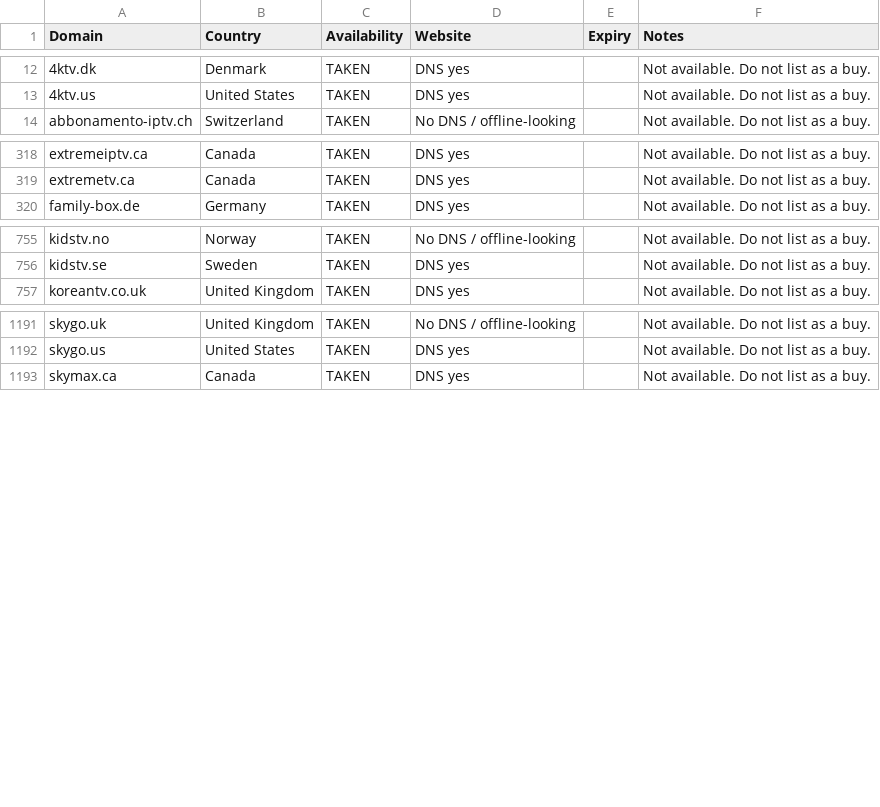
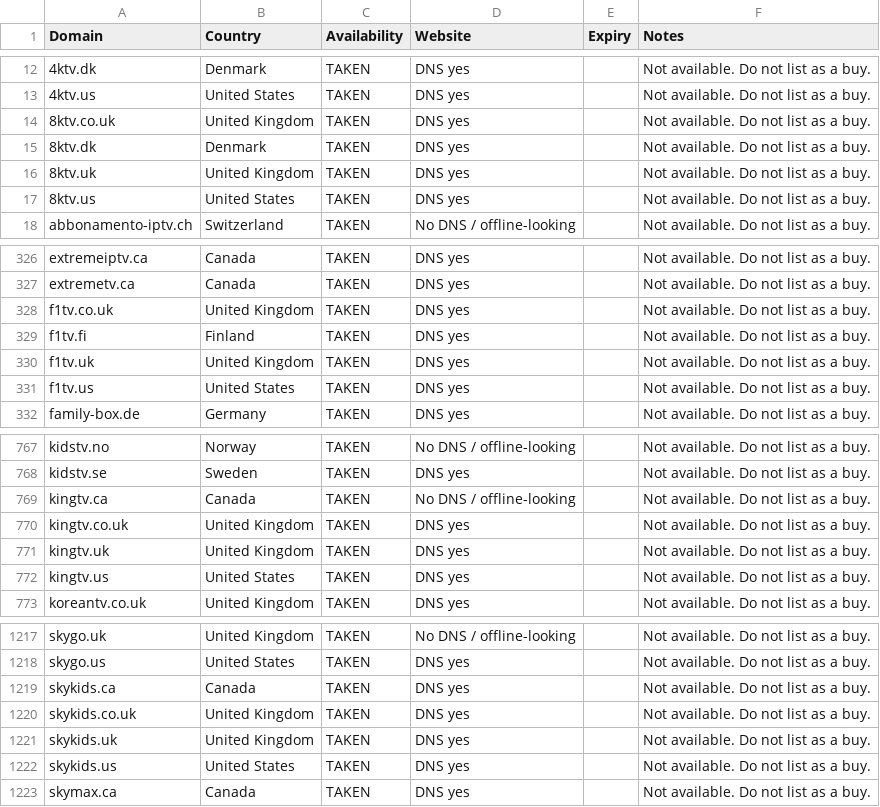
Before and after one commit to CryptoNews24/edit, a CSV file: research/iptv-seo/taken_not_available.csv, drawn as a sheet; only a part is shown, gaps mark what is left out; the diff covers the shown part only.

```diff
--- a/research/iptv-seo/taken_not_available.csv
+++ b/research/iptv-seo/taken_not_available.csv
@@ -13,2 +13,6 @@ Domain,Country,Availability,Website,Expiry,Notes
 4ktv.us,United States,TAKEN,DNS yes,,Not available. Do not list as a buy.
+8ktv.co.uk,United Kingdom,TAKEN,DNS yes,,Not available. Do not list as a buy.
+8ktv.dk,Denmark,TAKEN,DNS yes,,Not available. Do not list as a buy.
+8ktv.uk,United Kingdom,TAKEN,DNS yes,,Not available. Do not list as a buy.
+8ktv.us,United States,TAKEN,DNS yes,,Not available. Do not list as a buy.
 abbonamento-iptv.ch,Switzerland,TAKEN,No DNS / offline-looking,,Not available. Do not list as a buy.
@@ -319,2 +327,6 @@ extremeiptv.ca,Canada,TAKEN,DNS yes,,Not available. Do not list as a buy.
 extremetv.ca,Canada,TAKEN,DNS yes,,Not available. Do not list as a buy.
+f1tv.co.uk,United Kingdom,TAKEN,DNS yes,,Not available. Do not list as a buy.
+f1tv.fi,Finland,TAKEN,DNS yes,,Not available. Do not list as a buy.
+f1tv.uk,United Kingdom,TAKEN,DNS yes,,Not available. Do not list as a buy.
+f1tv.us,United States,TAKEN,DNS yes,,Not available. Do not list as a buy.
 family-box.de,Germany,TAKEN,DNS yes,,Not available. Do not list as a buy.
@@ -756,2 +768,6 @@ kidstv.no,Norway,TAKEN,No DNS / offline-looking,,Not available. Do not list as a
 kidstv.se,Sweden,TAKEN,DNS yes,,Not available. Do not list as a buy.
+kingtv.ca,Canada,TAKEN,No DNS / offline-looking,,Not available. Do not list as a buy.
+kingtv.co.uk,United Kingdom,TAKEN,DNS yes,,Not available. Do not list as a buy.
+kingtv.uk,United Kingdom,TAKEN,DNS yes,,Not available. Do not list as a buy.
+kingtv.us,United States,TAKEN,DNS yes,,Not available. Do not list as a buy.
 koreantv.co.uk,United Kingdom,TAKEN,DNS yes,,Not available. Do not list as a buy.
@@ -1192,2 +1218,6 @@ skygo.uk,United Kingdom,TAKEN,No DNS / offline-looking,,Not available. Do not li
 skygo.us,United States,TAKEN,DNS yes,,Not available. Do not list as a buy.
+skykids.ca,Canada,TAKEN,DNS yes,,Not available. Do not list as a buy.
+skykids.co.uk,United Kingdom,TAKEN,DNS yes,,Not available. Do not list as a buy.
+skykids.uk,United Kingdom,TAKEN,DNS yes,,Not available. Do not list as a buy.
+skykids.us,United States,TAKEN,DNS yes,,Not available. Do not list as a buy.
 skymax.ca,Canada,TAKEN,DNS yes,,Not available. Do not list as a buy.
```
Also changed, not shown: 20 added rows elsewhere in this file, research/iptv-seo/canva/iptv-domains-canva-import.csv, 9 other files.
